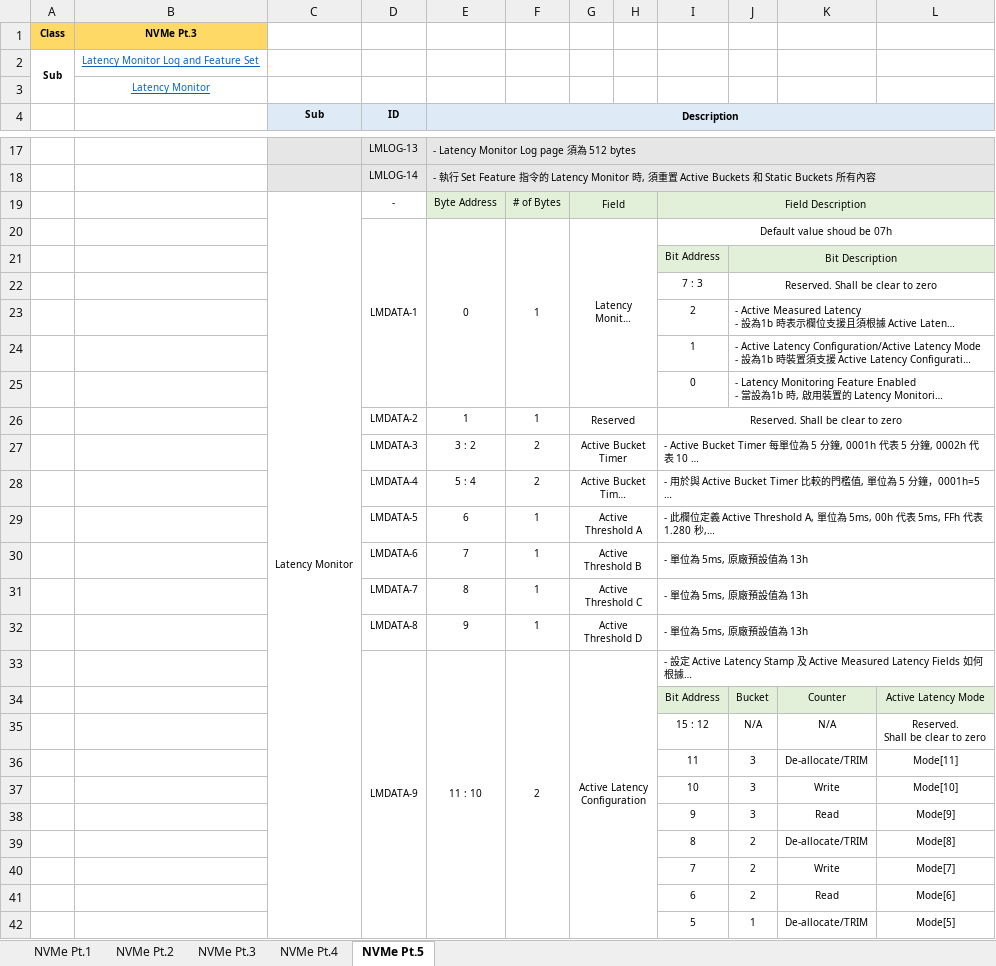
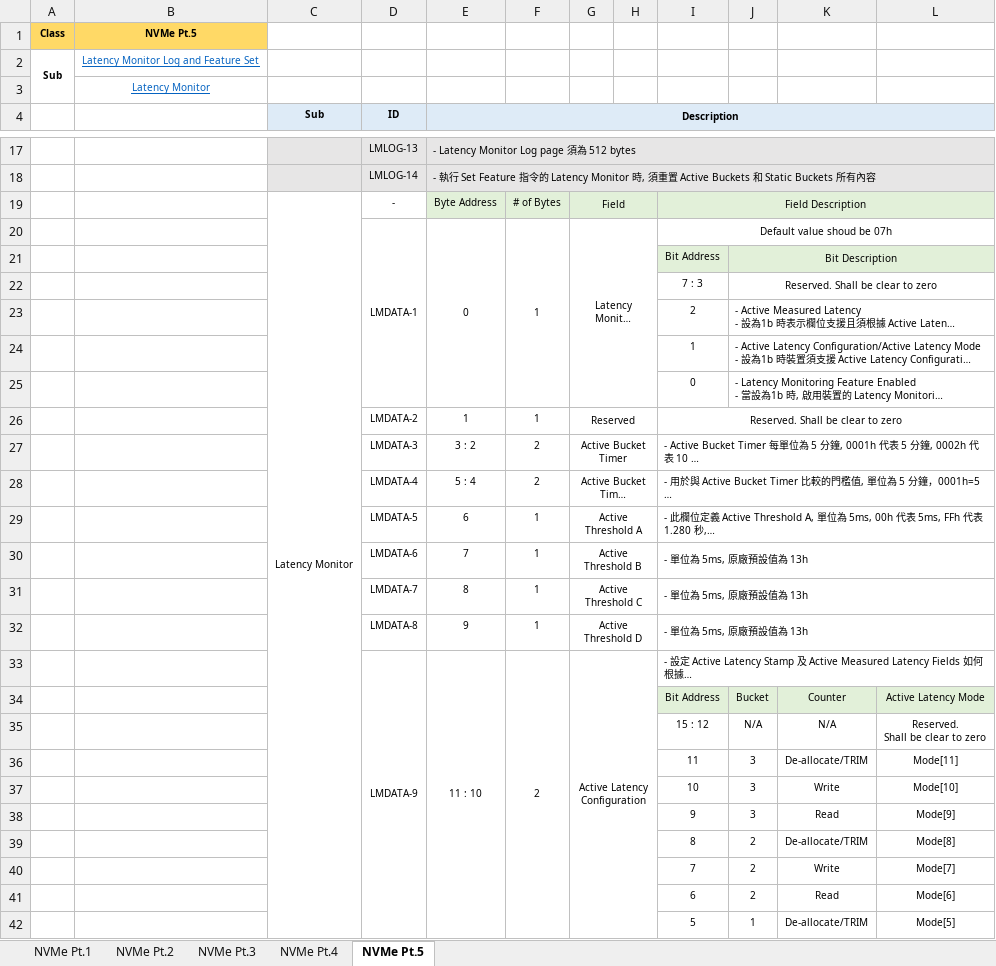
Before and after one commit to Johenry0324/NVMeDocs, an Excel workbook: OCP.xlsx, sheet NVMe Pt.5, drawn as a sheet; only a part is shown, gaps mark what is left out; long unchanged cells end in …; values as stored, in another font and other column widths than the file's, no borders; removed rows and columns are numbered as before the commit, all else as after; the diff covers the shown part only; the diff names each change by its address in the sheet, - before the commit and + after, or states it on an @@ line.

Commit message:
TTT

```diff
--- a/OCP.xlsx (sheet NVMe Pt.5)
+++ b/OCP.xlsx (sheet NVMe Pt.5)
-B1: NVMe Pt.3
+B1: NVMe Pt.5
-C19:C69 merged
+C19:C221 merged
```
Also changed, not shown: 108 added rows, 3 edited cells and cell formats elsewhere in this sheet, sheet NVMe Pt.4.
